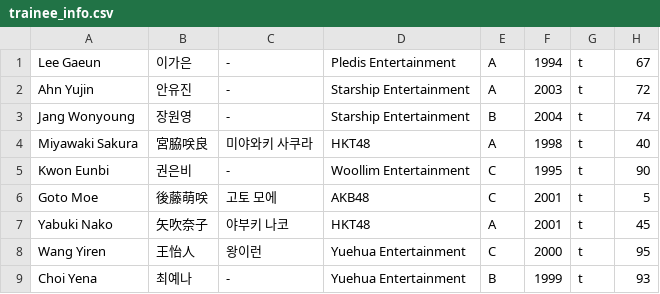
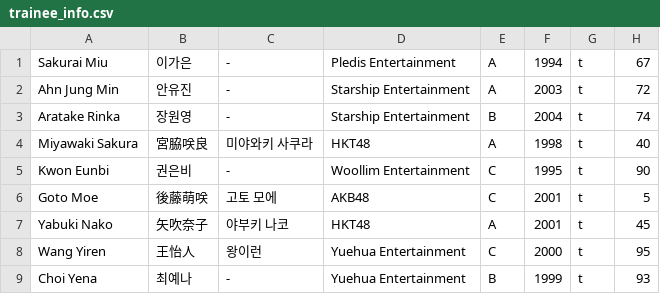
Before and after one commit to xuanhaorank54/PlanetGirls999, a CSV file: trainee_info.csv, drawn as a sheet; only a part is shown.

Commit message:
Update trainee_info.csv

```diff
--- a/trainee_info.csv
+++ b/trainee_info.csv
@@ -1,4 +1,4 @@
-"Lee Gaeun","이가은","-","Pledis Entertainment","A","1994","t","67"
-"Ahn Yujin","안유진","-","Starship Entertainment","A","2003","t","72"
-"Jang Wonyoung","장원영","-","Starship Entertainment","B","2004","t","74"
+"Sakurai Miu","이가은","-","Pledis Entertainment","A","1994","t","67"
+"Ahn Jung Min","안유진","-","Starship Entertainment","A","2003","t","72"
+"Aratake Rinka","장원영","-","Starship Entertainment","B","2004","t","74"
 "Miyawaki Sakura","宮脇咲良","미야와키 사쿠라","HKT48","A","1998","t","40"
```
